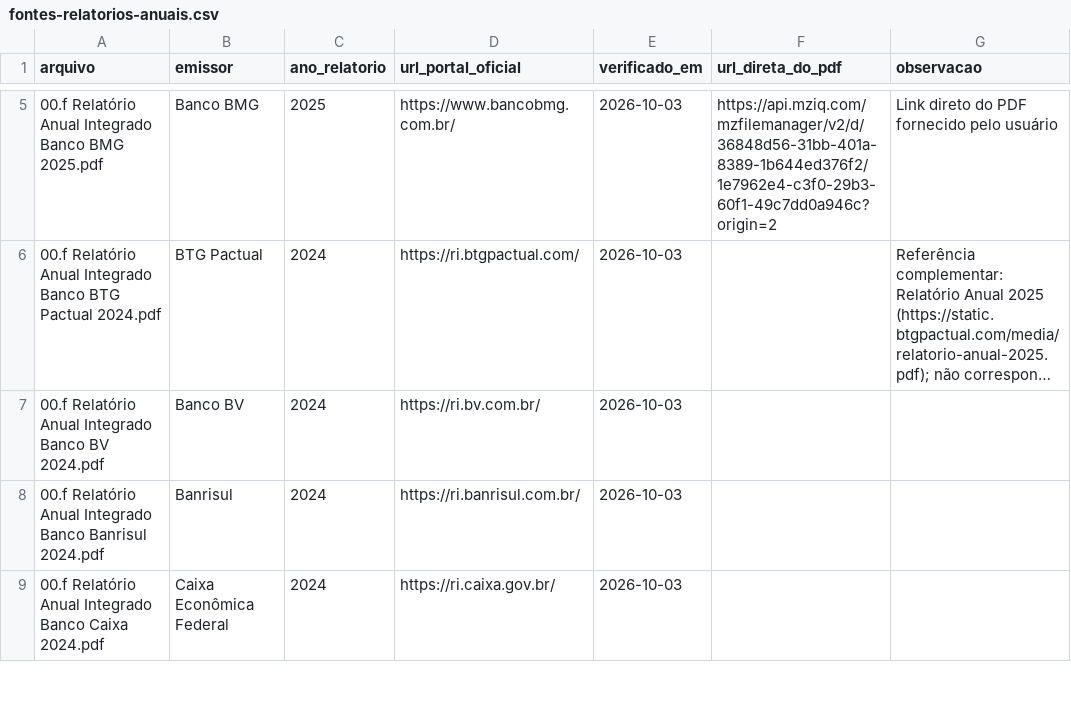
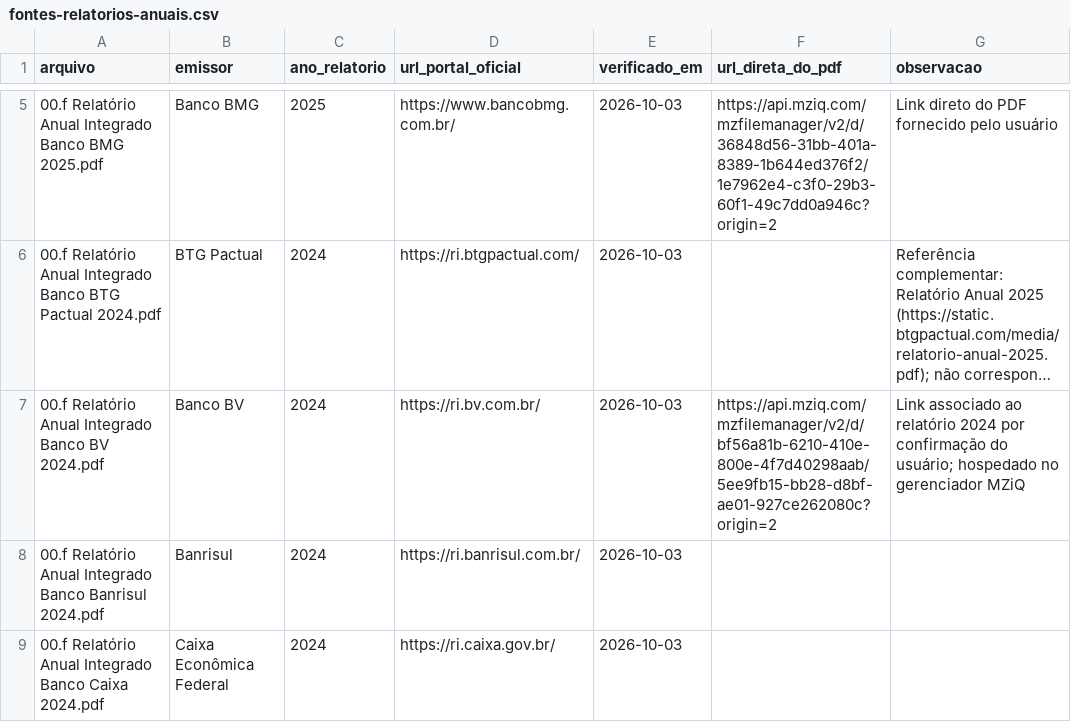
Before and after one commit to guilefernandes/financial-data-governance-analysis, a CSV file: docs/fontes-relatorios-anuais.csv, drawn as a sheet; only a part is shown, gaps mark what is left out; long unchanged cells end in …; the diff names each change by its address in the sheet, - before the commit and + after, or states it on an @@ line.

```diff
--- a/docs/fontes-relatorios-anuais.csv
+++ b/docs/fontes-relatorios-anuais.csv
-F7 (url_direta_do_pdf): (empty)
+F7 (url_direta_do_pdf): https://api.mziq.com/mzfilemanager/v2/d/bf56a81b-6210-410e-800e-4f7d40298aab/5ee9fb15-bb28-d8bf-ae01-927ce262080c?origin=2
-G7 (observacao): (empty)
+G7 (observacao): Link associado ao relatório 2024 por confirmação do usuário; hospedado no gerenciador MZiQ
```
